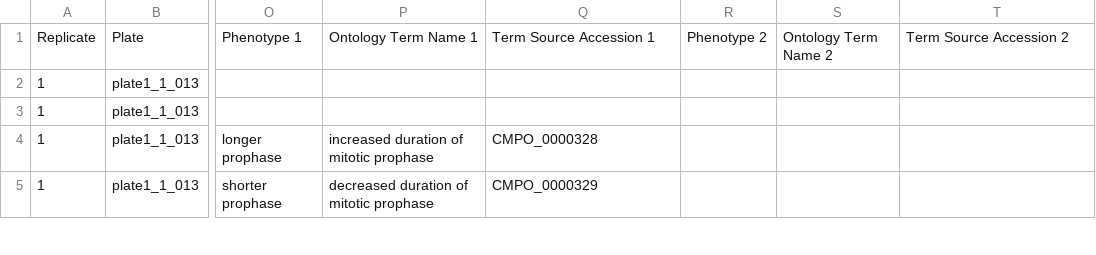
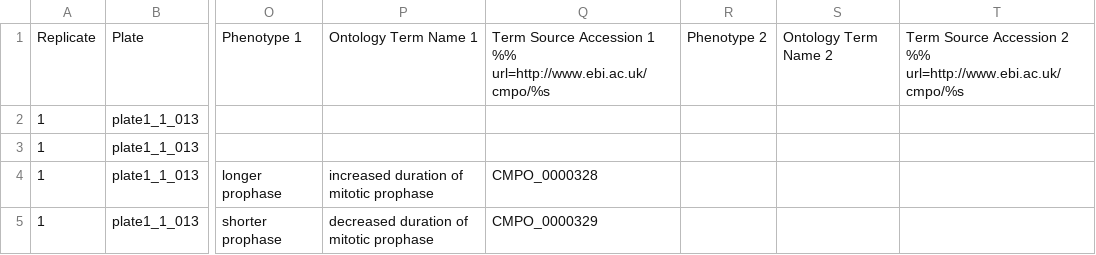
Before and after one commit to IDR/idr0002-heriche-condensation, a CSV file: screenA/idr0002-screenA-annotation.csv, drawn as a sheet; only a part is shown, gaps mark what is left out; the diff names each change by its address in the sheet, - before the commit and + after, or states it on an @@ line.

Commit message:
adding CMPO urls to column headings in idr0002-screenA-annotation.csv

```diff
--- a/screenA/idr0002-screenA-annotation.csv
+++ b/screenA/idr0002-screenA-annotation.csv
-Q1: Term Source Accession 1
+Q1: Term Source Accession 1 %% url=http://www.ebi.ac.uk/cmpo/%s
-T1: Term Source Accession 2
+T1: Term Source Accession 2 %% url=http://www.ebi.ac.uk/cmpo/%s
```
